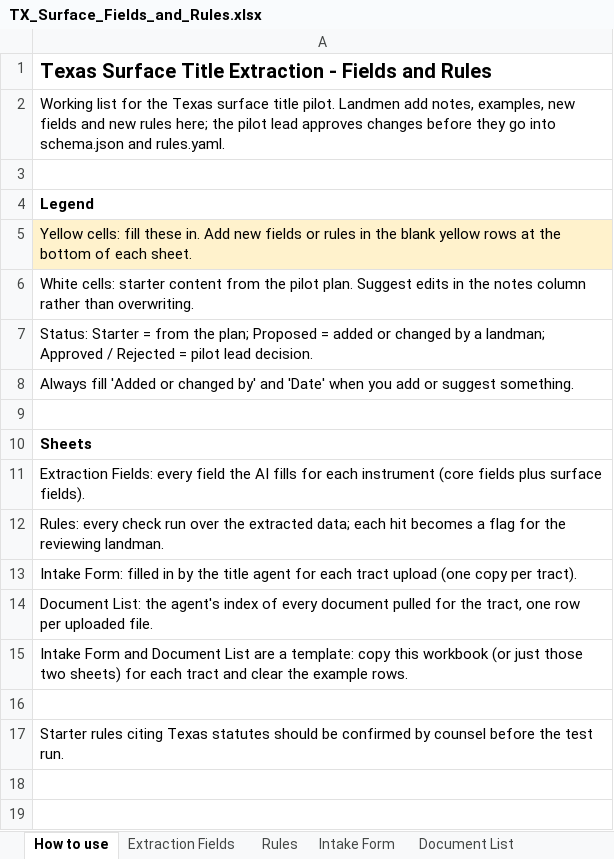
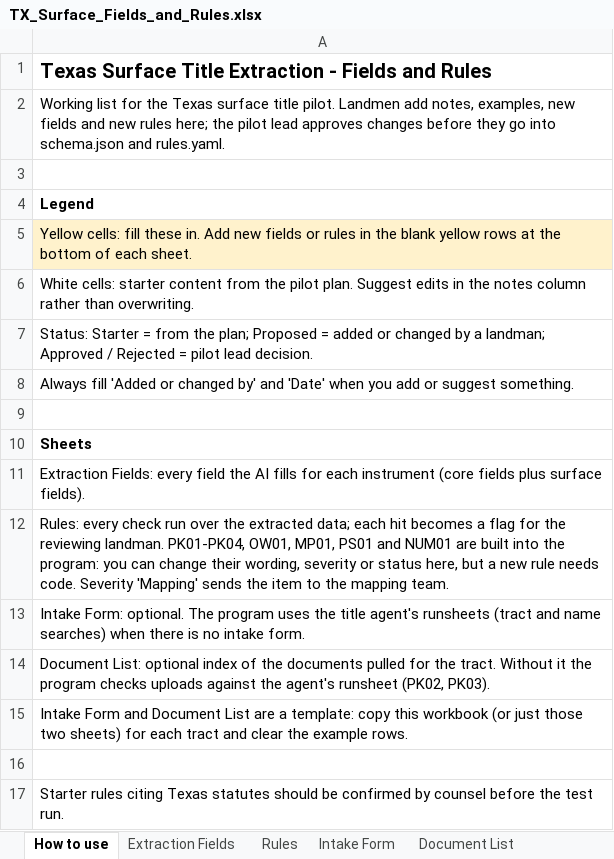
Before and after one commit to ryoung86/tx-surface-title-pilot, an Excel workbook: docs/TX_Surface_Fields_and_Rules.xlsx, sheet How to use, drawn as a sheet; values as stored, in another font and other column widths than the file's, no borders; the diff names each change by its address in the sheet, - before the commit and + after, or states it on an @@ line.

```diff
--- a/docs/TX_Surface_Fields_and_Rules.xlsx (sheet How to use)
+++ b/docs/TX_Surface_Fields_and_Rules.xlsx (sheet How to use)
-A12: …reviewing landman.
+A12: …reviewing landman. PK01-PK04, OW01, MP01, PS01 and NUM01 are built into the program: you can change their wording, severity or status here, but a new rule needs code. Severity 'Mapping' sends the item to the mapping team.
-A13: Intake Form: filled in by the title agent for each tract upload (one copy per tract).
+A13: Intake Form: optional. The program uses the title agent's runsheets (tract and name searches) when there is no intake form.
-A14: Document List: the agent's index of every document pulled for the tract, one row per uploaded file.
+A14: Document List: optional index of the documents pulled for the tract. Without it the program checks uploads against the agent's runsheet (PK02, PK03).
```
Also changed, not shown: sheet Rules, 3 other files.
